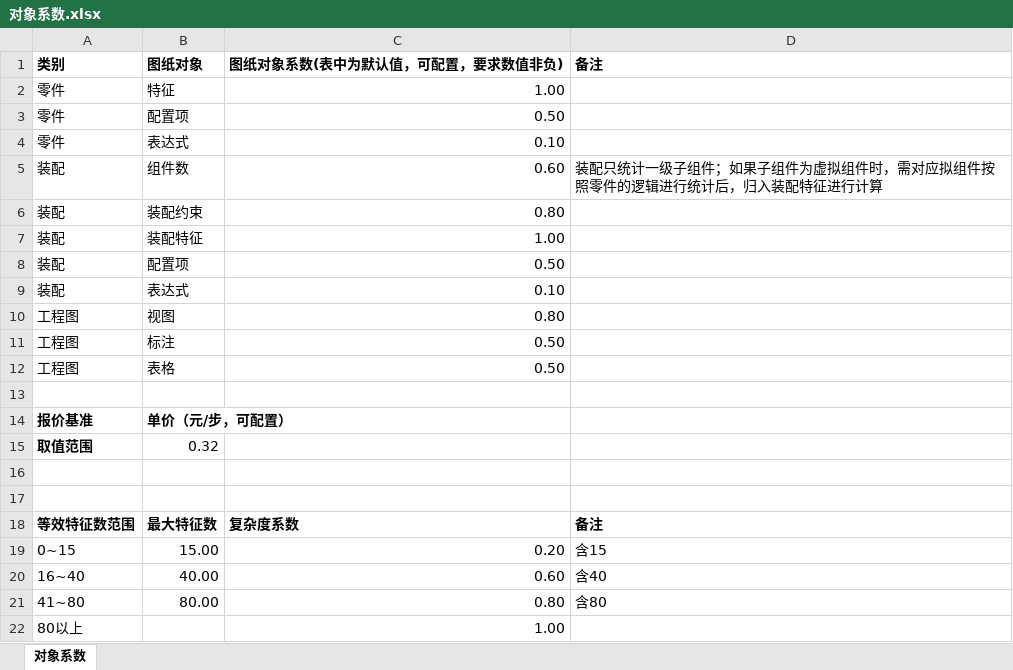
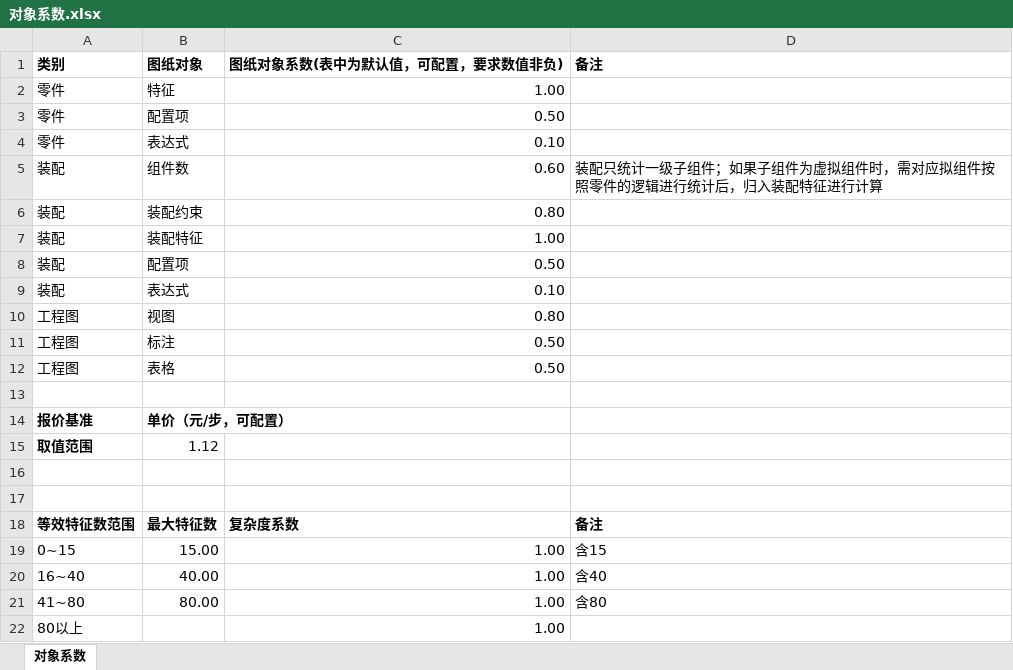
Before and after one commit to hinoyayoi/IPXQuoteTool, an Excel workbook: resources/Templates/对象系数.xlsx, sheet 对象系数, drawn as a sheet; values as stored, in another font and other column widths than the file's, no borders; the diff names each change by its address in the sheet, - before the commit and + after, or states it on an @@ line.

```diff
--- a/resources/Templates/对象系数.xlsx (sheet 对象系数)
+++ b/resources/Templates/对象系数.xlsx (sheet 对象系数)
-B15 (图纸对象): 0.32
+B15 (图纸对象): 1.12
-C19 (图纸对象系数(表中为默认值，可配置，要求数值非负)): 0.20
+C19 (图纸对象系数(表中为默认值，可配置，要求数值非负)): 1.00
-C20 (图纸对象系数(表中为默认值，可配置，要求数值非负)): 0.60
+C20 (图纸对象系数(表中为默认值，可配置，要求数值非负)): 1.00
-C21 (图纸对象系数(表中为默认值，可配置，要求数值非负)): 0.80
+C21 (图纸对象系数(表中为默认值，可配置，要求数值非负)): 1.00
```
Also changed, not shown: 11 other files.
